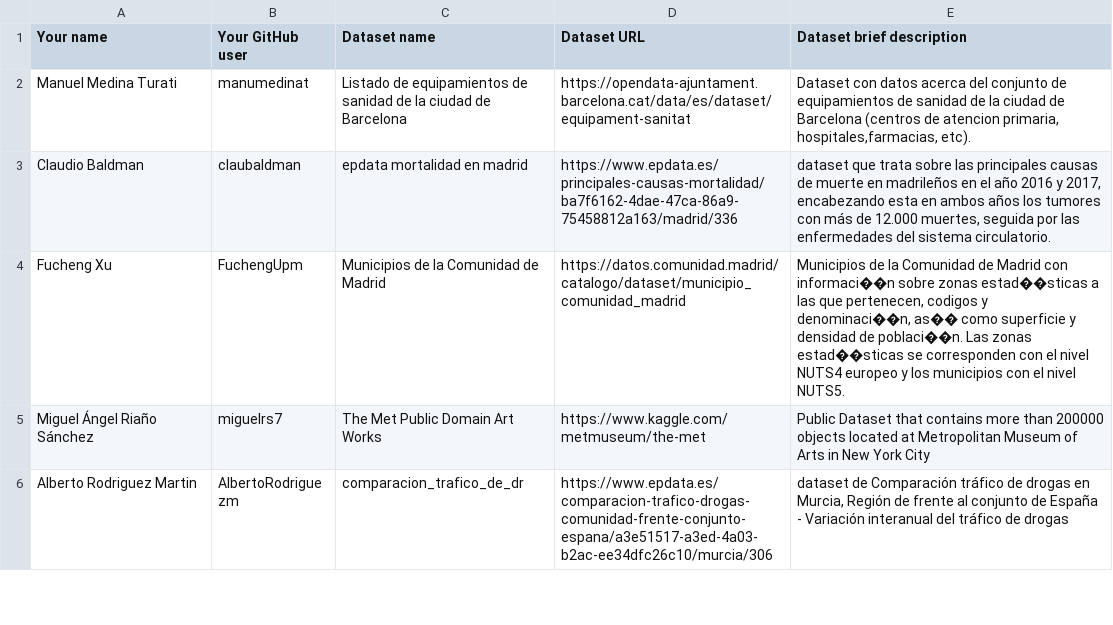
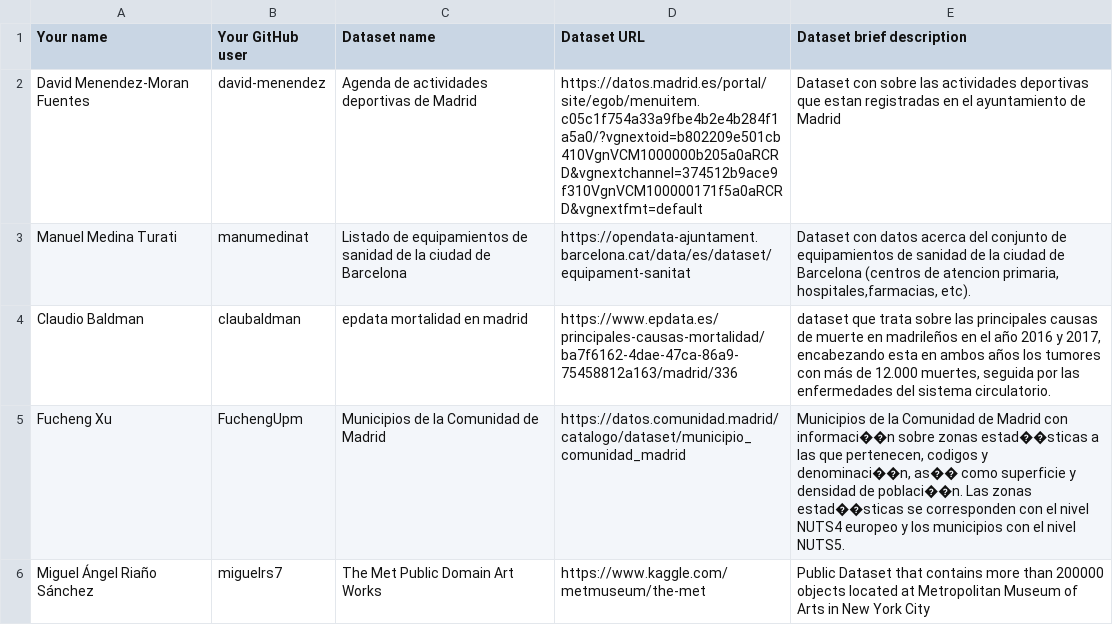
Before and after one commit to FacultadInformatica-LinkedData/Curso2019-2020, a CSV file: Assignment1/DatasetDescriptions.csv, drawn as a sheet; only a part is shown; the shorter side is filled out with more unchanged rows.

Commit message:
Update DatasetDescriptions.csv

```diff
--- a/Assignment1/DatasetDescriptions.csv
+++ b/Assignment1/DatasetDescriptions.csv
@@ -1,2 +1,3 @@
 Your name; Your GitHub user; Dataset name; Dataset URL; Dataset brief description
+David Menendez-Moran Fuentes;david-menendez;Agenda de actividades deportivas de Madrid;https://datos.madrid.es/portal/site/egob/menuitem.c05c1f754a33a9fbe4b2e4b284f1a5a0/?vgnextoid=b802209e501cb410VgnVCM1000000b205a0aRCRD&vgnextchannel=374512b9ace9f310VgnVCM100000171f5a0aRCRD&vgnextfmt=default;Dataset con sobre las actividades deportivas que estan registradas en el ayuntamiento de Madrid
 Manuel Medina Turati;manumedinat;Listado de equipamientos de sanidad de la ciudad de Barcelona;https://opendata-ajuntament.barcelona.cat/data/es/dataset/equipament-sanitat;Dataset con datos acerca del conjunto de equipamientos de sanidad de la ciudad de Barcelona (centros de atencion primaria, hospitales,farmacias, etc).
```
